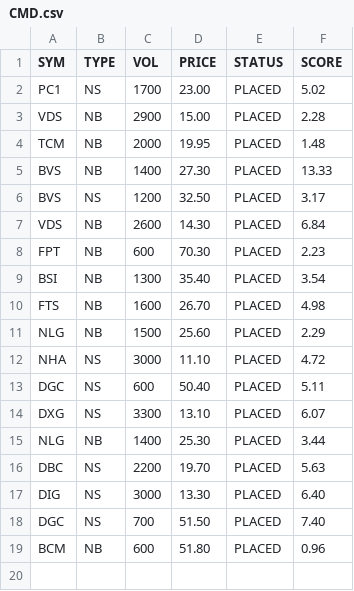
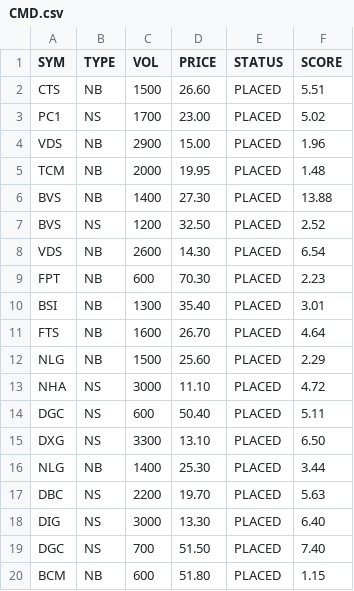
Before and after one commit to cali-invest/portfolio-live, a CSV file: data/CMD.csv, drawn as a sheet.

```diff
--- a/data/CMD.csv
+++ b/data/CMD.csv
@@ -1,11 +1,12 @@
 SYM,TYPE,VOL,PRICE,STATUS,SCORE
+CTS,NB,1500,26.60,PLACED,5.51
 PC1,NS,1700,23.00,PLACED,5.02
-VDS,NB,2900,15.00,PLACED,2.28
+VDS,NB,2900,15.00,PLACED,1.96
 TCM,NB,2000,19.95,PLACED,1.48
-BVS,NB,1400,27.30,PLACED,13.33
-BVS,NS,1200,32.50,PLACED,3.17
-VDS,NB,2600,14.30,PLACED,6.84
+BVS,NB,1400,27.30,PLACED,13.88
+BVS,NS,1200,32.50,PLACED,2.52
+VDS,NB,2600,14.30,PLACED,6.54
 FPT,NB,600,70.30,PLACED,2.23
-BSI,NB,1300,35.40,PLACED,3.54
-FTS,NB,1600,26.70,PLACED,4.98
+BSI,NB,1300,35.40,PLACED,3.01
+FTS,NB,1600,26.70,PLACED,4.64
 NLG,NB,1500,25.60,PLACED,2.29
@@ -13,3 +14,3 @@ NHA,NS,3000,11.10,PLACED,4.72
 DGC,NS,600,50.40,PLACED,5.11
-DXG,NS,3300,13.10,PLACED,6.07
+DXG,NS,3300,13.10,PLACED,6.50
 NLG,NB,1400,25.30,PLACED,3.44
@@ -18,2 +19,2 @@ DIG,NS,3000,13.30,PLACED,6.40
 DGC,NS,700,51.50,PLACED,7.40
-BCM,NB,600,51.80,PLACED,0.96
+BCM,NB,600,51.80,PLACED,1.15
```
Also changed, not shown: data/CMD2.csv, data/PORTFOLIO.csv, 4 other files.
